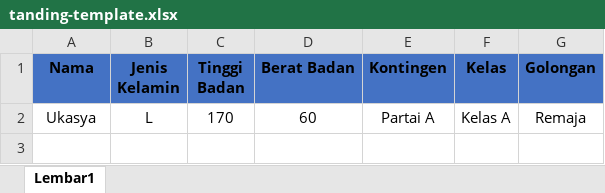
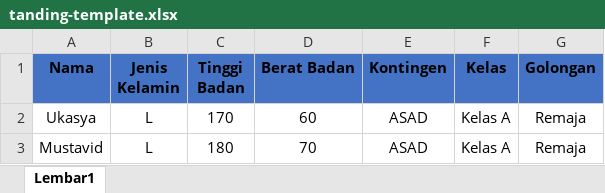
Before and after one commit to fitrailyasa/simaps-ukasya, an Excel workbook: public/assets/template/tanding-template.xlsx, sheet Lembar1, drawn as a sheet; values as stored, in another font and other column widths than the file's, no borders; the diff names each change by its address in the sheet, - before the commit and + after, or states it on an @@ line.

Commit message:
update seeder & template

```diff
--- a/public/assets/template/tanding-template.xlsx (sheet Lembar1)
+++ b/public/assets/template/tanding-template.xlsx (sheet Lembar1)
-E2 (Kontingen): Partai A
+E2 (Kontingen): ASAD
+row 3: Mustavid | L | 180 | 70 | ASAD | Kelas A | Remaja
```
Also changed, not shown: public/assets/template/gelanggang-template.xlsx, public/assets/template/tgr-template.xlsx, 4 other files.
